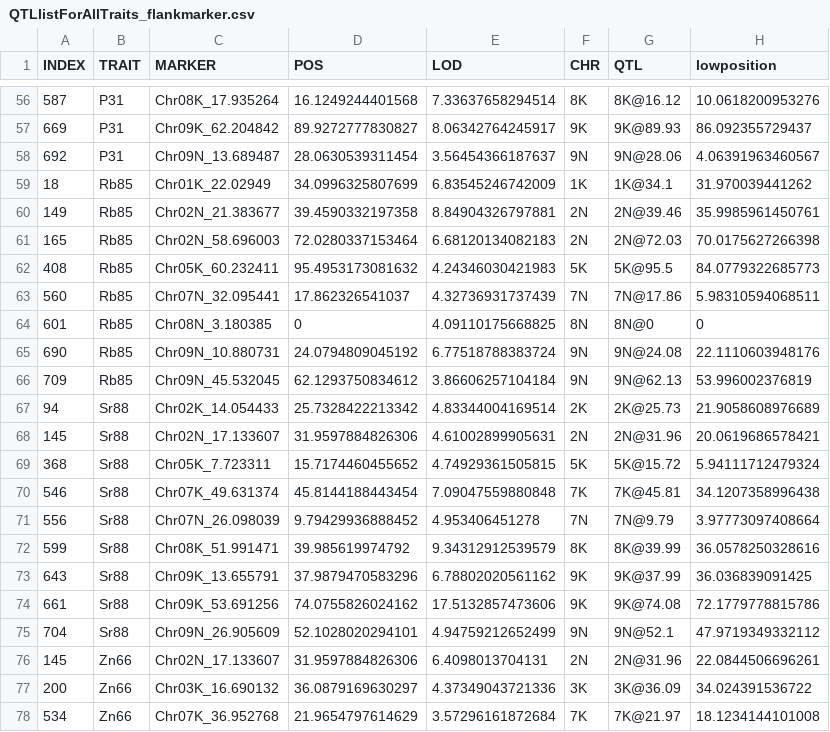
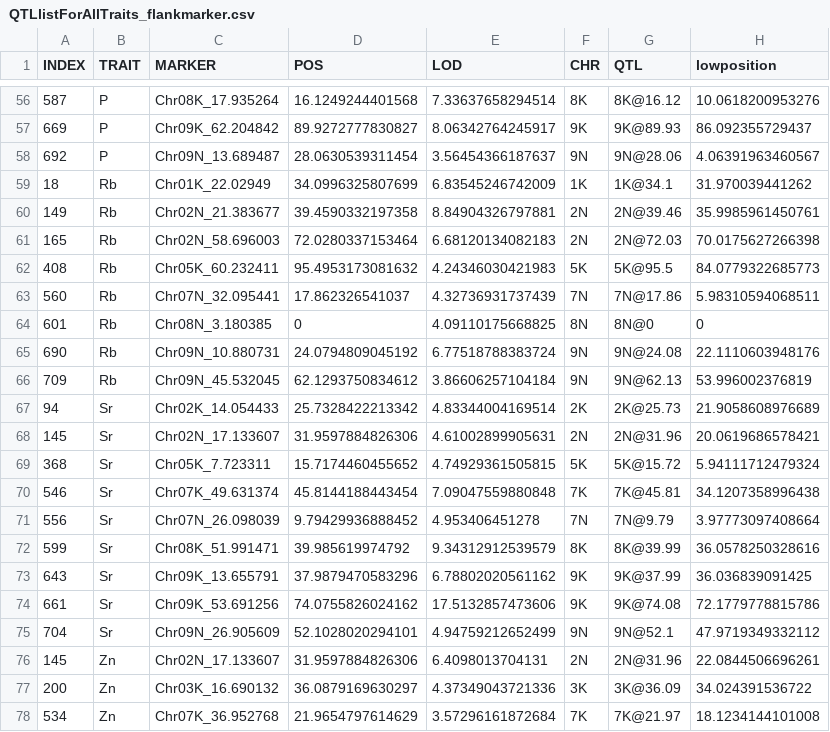
Before and after one commit to Alice-MacQueen/fourway-ionomics, a CSV file: 3-GenstatOutput/QTLlistForAllTraits_flankmarker.csv, drawn as a sheet; only a part is shown, gaps mark what is left out; the diff covers the shown part only; the diff names each change by its address in the sheet, - before the commit and + after, or states it on an @@ line.

```diff
--- a/3-GenstatOutput/QTLlistForAllTraits_flankmarker.csv
+++ b/3-GenstatOutput/QTLlistForAllTraits_flankmarker.csv
-B56:B58 (TRAIT): P31
+B56:B58 (TRAIT): P
-B59:B66 (TRAIT): Rb85
+B59:B66 (TRAIT): Rb
-B67:B75 (TRAIT): Sr88
+B67:B75 (TRAIT): Sr
-B76:B78 (TRAIT): Zn66
+B76:B78 (TRAIT): Zn
```
Also changed, not shown: 54 edited cells elsewhere in this file, 3-GenstatOutput/QTLlist_for_overlaps_2.csv, 3-GenstatOutput/QTLlist_single_vs_overlapping_QTL.csv, 8 other files.
